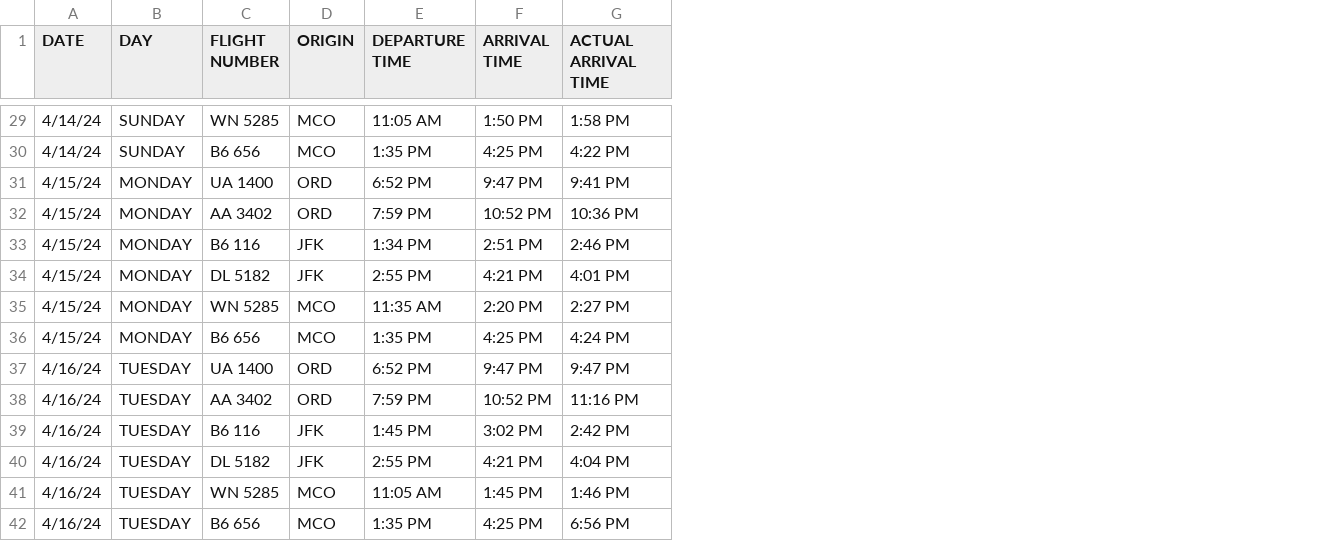
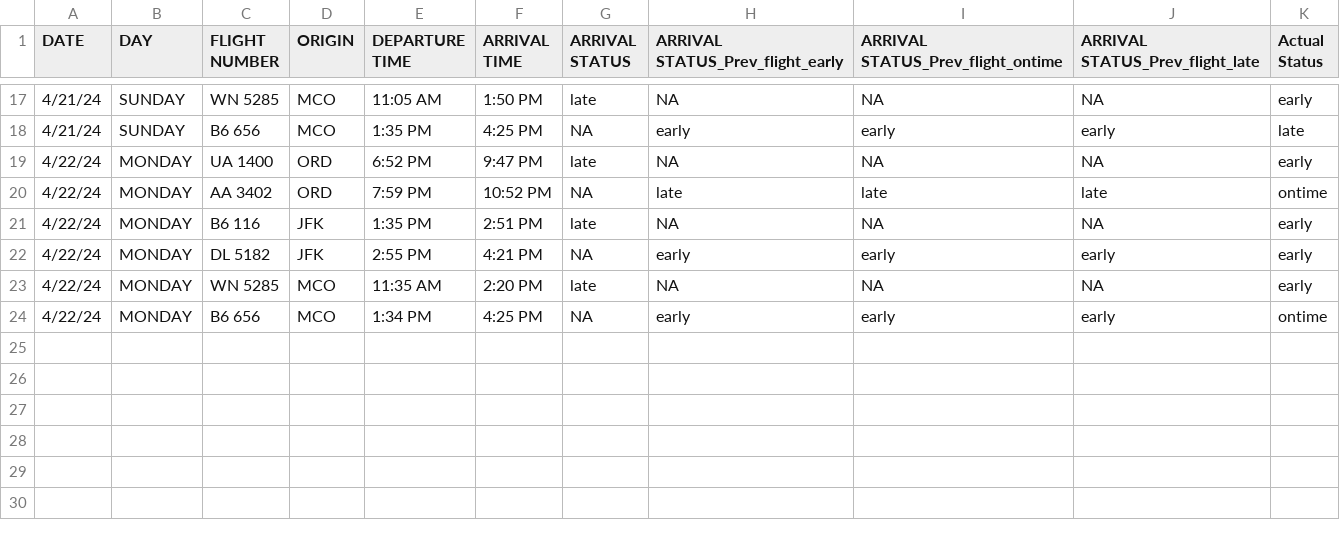
Before and after one commit to pksp99/flight-predictor, a CSV file: test_data/Actual_Test_Data.csv, drawn as a sheet; only a part is shown, gaps mark what is left out; removed rows and columns are numbered as before the commit, all else as after; the diff covers the shown part only; the diff names each change by its address in the sheet, - before the commit and + after, or states it on an @@ line.

Commit message:
Adding actual final predictions

```diff
--- a/test_data/Actual_Test_Data.csv
+++ b/test_data/Actual_Test_Data.csv
-column G (ACTUAL ARRIVAL TIME), rows 29-36: 1:58 PM | 4:22 PM | 9:41 PM | 10:36 PM | 2:46 PM | 4:01 PM | 2:27 PM | 4:24 PM
+column G (ARRIVAL STATUS), rows 17-24: late | NA | late | NA | late | NA | late | NA
+column H (ARRIVAL STATUS_Prev_flight_early), rows 17-24: NA | early | NA | late | NA | early | NA | early
+column I, row 1: ARRIVAL STATUS_Prev_flight_ontime; rows 17-24: NA | early | NA | late | NA | early | NA | early
+column J (ARRIVAL STATUS_Prev_flight_late), rows 17-24: NA | early | NA | late | NA | early | NA | early
+column K (Actual Status), rows 17-24: early | late | early | ontime | early | early | early | ontime
-A17:A18 (DATE): 4/14/24
+A17:A18 (DATE): 4/21/24
-A19:A24 (DATE): 4/15/24
+A19:A24 (DATE): 4/22/24
-E21 (DEPARTURE TIME): 1:34 PM
+E21 (DEPARTURE TIME): 1:35 PM
-E24 (DEPARTURE TIME): 1:35 PM
+E24 (DEPARTURE TIME): 1:34 PM
-row 37: 4/16/24 | TUESDAY | UA 1400 | ORD | 6:52 PM | 9:47 PM | 9:47 PM
-row 38: 4/16/24 | TUESDAY | AA 3402 | ORD | 7:59 PM | 10:52 PM | 11:16 PM
-row 39: 4/16/24 | TUESDAY | B6 116 | JFK | 1:45 PM | 3:02 PM | 2:42 PM
-row 40: 4/16/24 | TUESDAY | DL 5182 | JFK | 2:55 PM | 4:21 PM | 4:04 PM
-row 41: 4/16/24 | TUESDAY | WN 5285 | MCO | 11:05 AM | 1:45 PM | 1:46 PM
-row 42: 4/16/24 | TUESDAY | B6 656 | MCO | 1:35 PM | 4:25 PM | 6:56 PM
```
Also changed, not shown: 12 removed rows and 20 edited cells elsewhere in this file, test_data/Group_13_Submission_CSV.csv, 1 other file.
